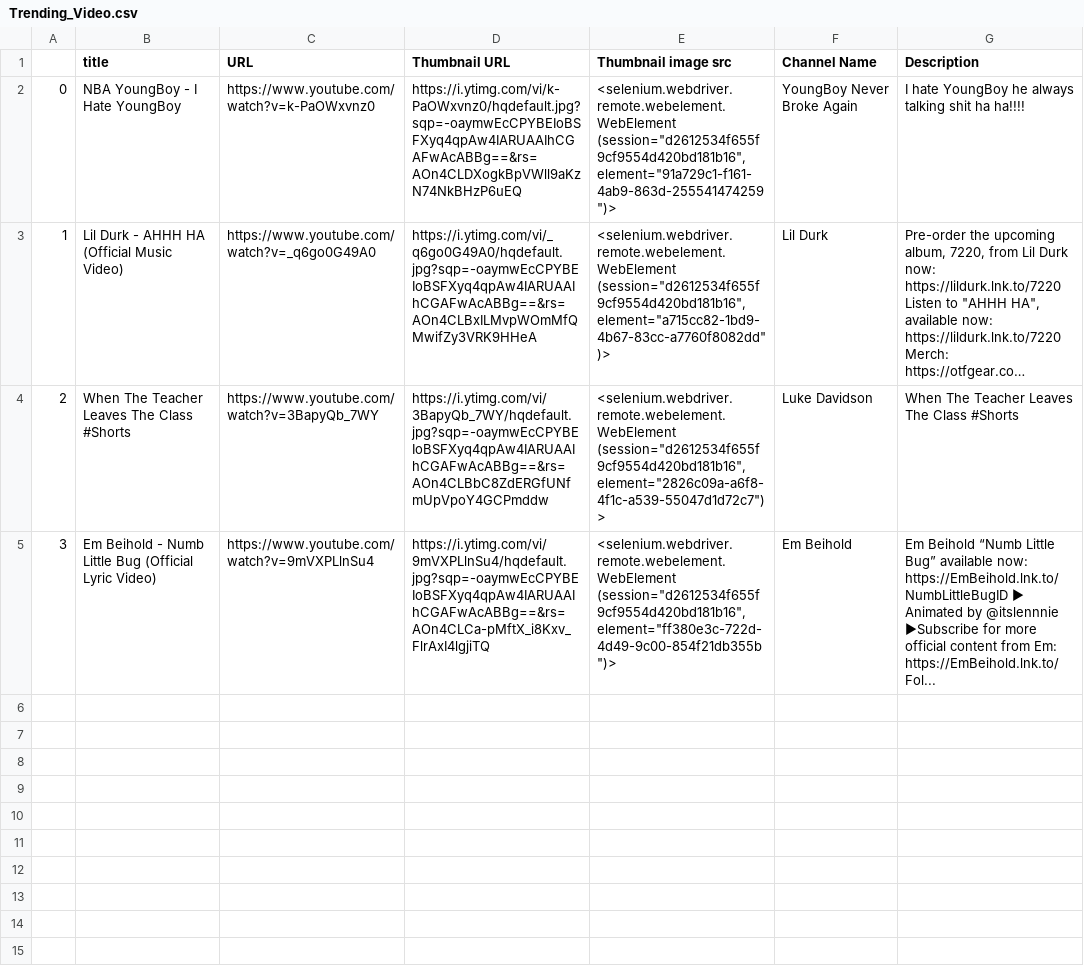
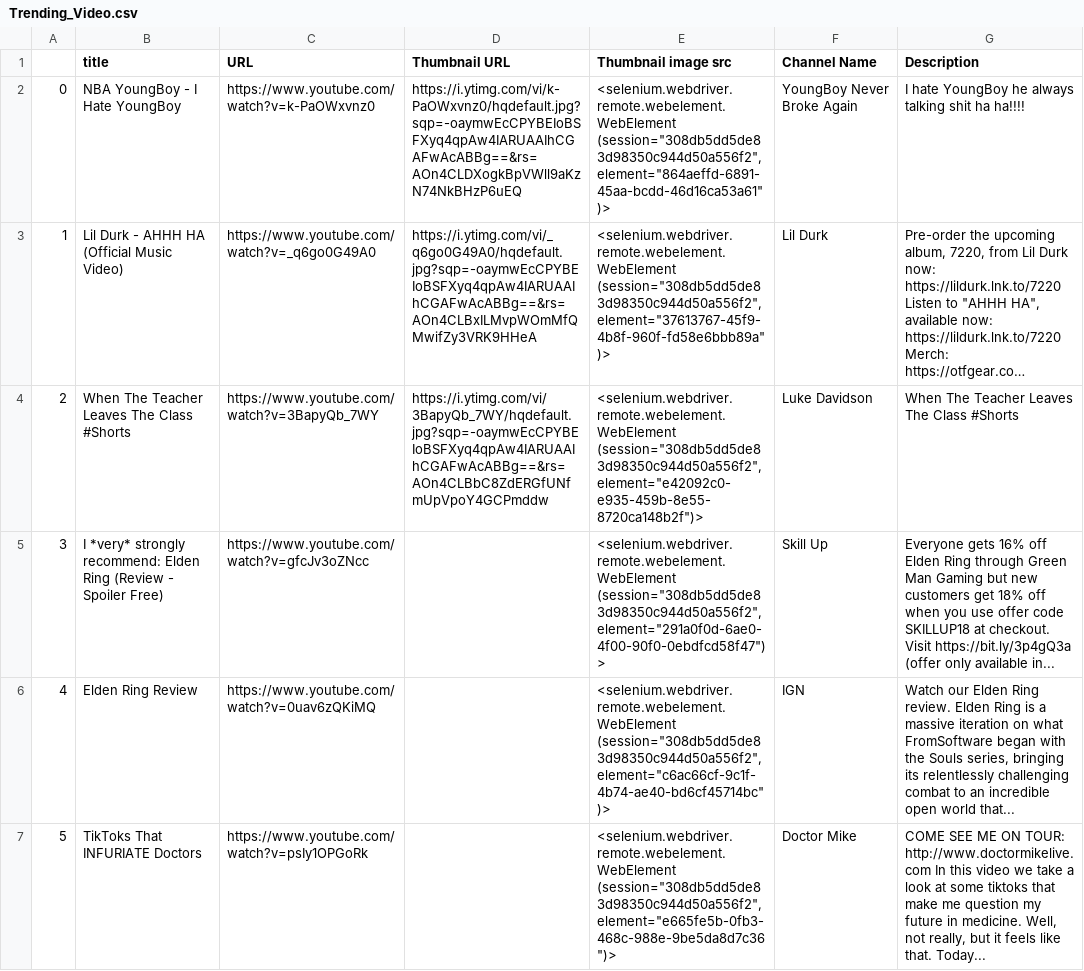
Before and after one commit to GouraviTandel/selenium-youtubeScraper, a CSV file: Trending_Video.csv, drawn as a sheet; only a part is shown; long unchanged cells end in …; the diff covers the shown part only; the diff names each change by its address in the sheet, - before the commit and + after, or states it on an @@ line.

```diff
--- a/Trending_Video.csv
+++ b/Trending_Video.csv
-E2 (Thumbnail image src): <selenium.webdriver.remote.webelement.WebElement (session="d2612534f655f9cf9554d420bd181b16", element="91a729c1-f161-4ab9-863d-255541474259")>
+E2 (Thumbnail image src): <selenium.webdriver.remote.webelement.WebElement (session="308db5dd5de83d98350c944d50a556f2", element="864aeffd-6891-45aa-bcdd-46d16ca53a61")>
-E3 (Thumbnail image src): <selenium.webdriver.remote.webelement.WebElement (session="d2612534f655f9cf9554d420bd181b16", element="a715cc82-1bd9-4b67-83cc-a7760f8082dd")>
+E3 (Thumbnail image src): <selenium.webdriver.remote.webelement.WebElement (session="308db5dd5de83d98350c944d50a556f2", element="37613767-45f9-4b8f-960f-fd58e6bbb89a")>
-E4 (Thumbnail image src): <selenium.webdriver.remote.webelement.WebElement (session="d2612534f655f9cf9554d420bd181b16", element="2826c09a-a6f8-4f1c-a539-55047d1d72c7")>
+E4 (Thumbnail image src): <selenium.webdriver.remote.webelement.WebElement (session="308db5dd5de83d98350c944d50a556f2", element="e42092c0-e935-459b-8e55-8720ca148b2f")>
-B5 (title): Em Beihold - Numb Little Bug (Official Lyric Video)
+B5 (title): I *very* strongly recommend: Elden Ring (Review - Spoiler Free)
-C5 (URL): https://www.youtube.com/watch?v=9mVXPLlnSu4
+C5 (URL): https://www.youtube.com/watch?v=gfcJv3oZNcc
-D5 (Thumbnail URL): https://i.ytimg.com/vi/9mVXPLlnSu4/hqdefault.jpg?sqp=-oaymwEcCPYBEIoBSFXyq4qpAw4IARUAAIhCGAFwAcABBg==&rs=AOn4CLCa-pMftX_i8Kxv_FlrAxI4lgjiTQ
+D5 (Thumbnail URL): (empty)
-E5 (Thumbnail image src): <selenium.webdriver.remote.webelement.WebElement (session="d2612534f655f9cf9554d420bd181b16", element="ff380e3c-722d-4d49-9c00-854f21db355b")>
+E5 (Thumbnail image src): <selenium.webdriver.remote.webelement.WebElement (session="308db5dd5de83d98350c944d50a556f2", element="291a0f0d-6ae0-4f00-90f0-0ebdfcd58f47")>
-F5 (Channel Name): Em Beihold
+F5 (Channel Name): Skill Up
-G5 (Description): Em Beihold “Numb Little Bug” available now: https://EmBeihold.lnk.to/NumbLittleBugID ► Animated by @itslennnie ►Subscribe for more official content from Em: https://EmBeihold.lnk.to/Fol...
+G5 (Description): Everyone gets 16% off Elden Ring through Green Man Gaming but new customers get 18% off when you use offer code SKILLUP18 at checkout. Visit https://bit.ly/3p4gQ3a (offer only available in...
+row 6: 4 | Elden Ring Review | https://www.youtube.com/watch?v=0uav6zQKiMQ |  | <selenium.webdriver.remote.webelement.WebElement (session="308db5dd5de83d98350c944d50a556f2", element="c6ac66cf-9c1f-4b74-ae40-bd6cf45714bc")> | IGN | Watch our Elden Ring review. Elden Ring is a massive iteration on what FromSoftware began with the Souls series, bringing its relentlessly challenging combat to an incredible open world that...
+row 7: 5 | TikToks That INFURIATE Doctors | https://www.youtube.com/watch?v=psIy1OPGoRk |  | <selenium.webdriver.remote.webelement.WebElement (session="308db5dd5de83d98350c944d50a556f2", element="e665fe5b-0fb3-468c-988e-9be5da8d7c36")> | Doctor Mike | COME SEE ME ON TOUR: http://www.doctormikelive.com In this video we take a look at some tiktoks that make me question my future in medicine. Well, not really, but it feels like that. Today...
```
Also changed, not shown: 5 added rows elsewhere in this file, 2 other files.
